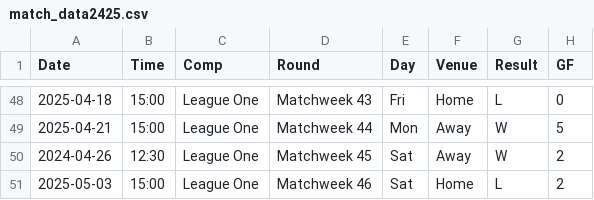
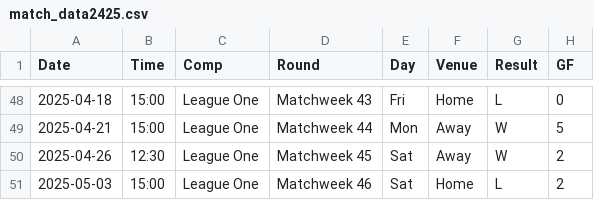
Before and after one commit to MichaelAA6/ReadingStats, a CSV file: app/db/match_data2425.csv, drawn as a sheet; only a part is shown, gaps mark what is left out; the diff names each change by its address in the sheet, - before the commit and + after, or states it on an @@ line.

```diff
--- a/app/db/match_data2425.csv
+++ b/app/db/match_data2425.csv
-A50 (Date): 2024-04-26
+A50 (Date): 2025-04-26
```
Also changed, not shown: 3 other files.
